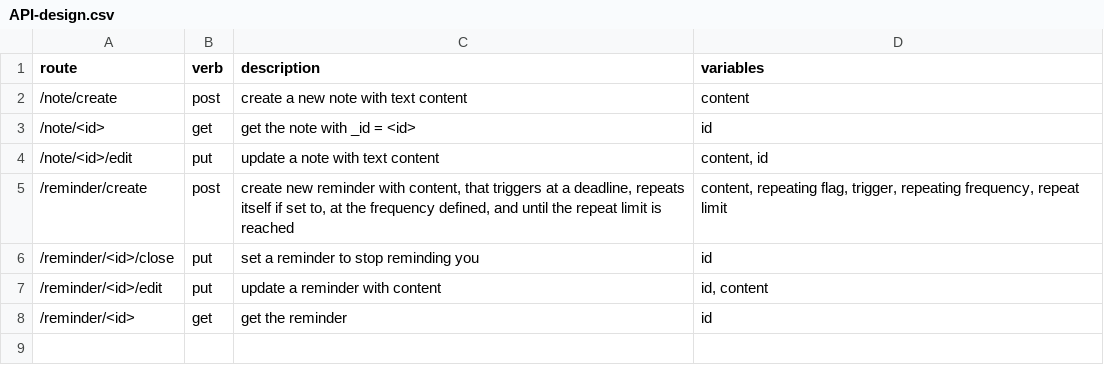
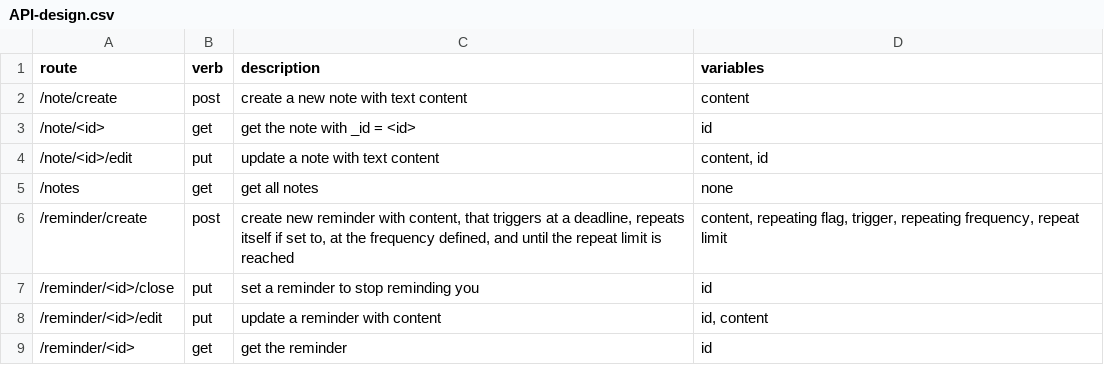
Before and after one commit to rpass/pan, a CSV file: design docs/API-design.csv, drawn as a sheet; the diff names each change by its address in the sheet, - before the commit and + after, or states it on an @@ line.

Commit message:
extract notes router and services into notes folder; write api test;

```diff
--- a/design docs/API-design.csv
+++ b/design docs/API-design.csv
+row 5: /notes | get | get all notes | none
```
Also changed, not shown: 6 other files.
